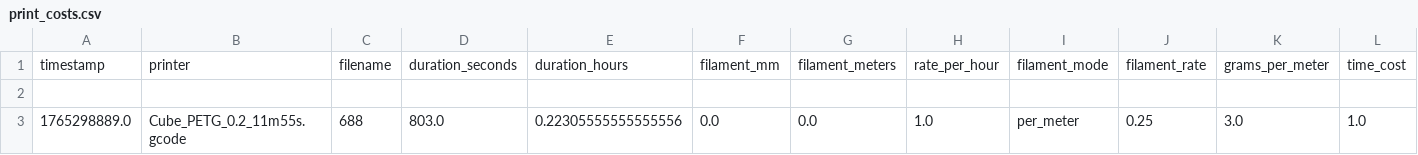
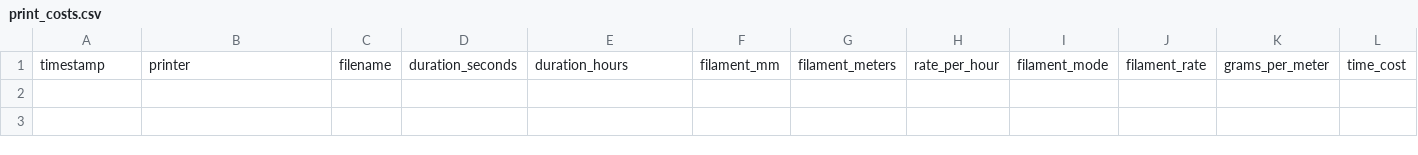
Before and after one commit to khisanthax/klipper-cost-dashboard, a CSV file: data/print_costs.csv, drawn as a sheet; only a part is shown; rows hold the shown columns only; the diff names each change by its address in the sheet, - before the commit and + after, or states it on an @@ line.

```diff
--- a/data/print_costs.csv
+++ b/data/print_costs.csv
-row 2: (empty)
-row 3: 1765298889.0 | Cube_PETG_0.2_11m55s.gcode | 688 | 803.0 | 0.22305555555555556 | 0.0 | 0.0 | 1.0 | per_meter | 0.25 | 3.0 | 1.0
```
Also changed, not shown: data/print_costs_backup_20251208.csv, 19 other files.
